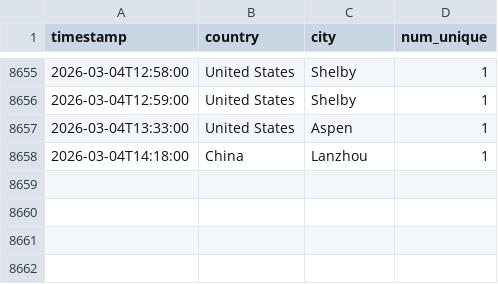
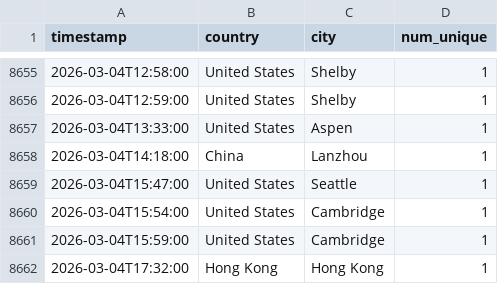
Before and after one commit to michaelsaxon/analytics2map, a TSV file: data/visits.tsv, drawn as a sheet; only a part is shown, gaps mark what is left out.

```diff
--- a/data/visits.tsv
+++ b/data/visits.tsv
@@ -8658 +8658,5 @@ timestamp	country	city	num_unique
 2026-03-04T14:18:00	China	Lanzhou	1
+2026-03-04T15:47:00	United States	Seattle	1
+2026-03-04T15:54:00	United States	Cambridge	1
+2026-03-04T15:59:00	United States	Cambridge	1
+2026-03-04T17:32:00	Hong Kong	Hong Kong	1
```
Also changed, not shown: 4 other files.
